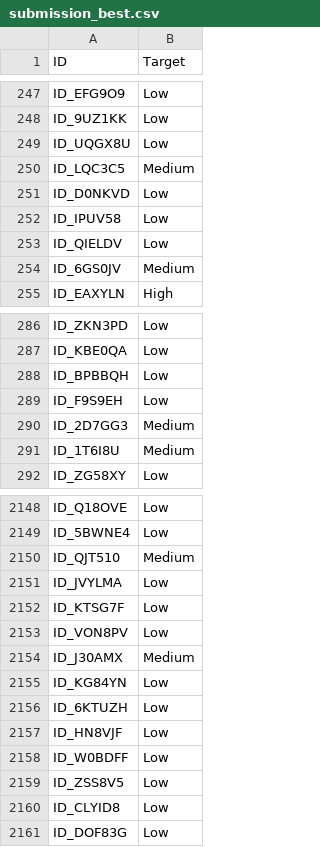
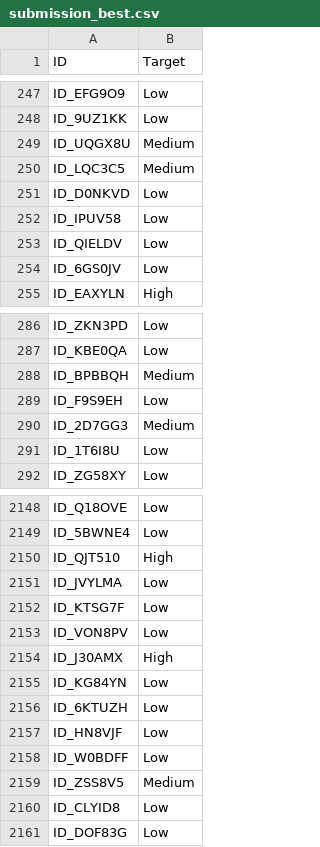
Before and after one commit to Shaka42/dataorg-financial-health-prediction-challenge20251204-19827-m2tn1n, a CSV file: submission_best.csv, drawn as a sheet; only a part is shown, gaps mark what is left out; the diff covers the shown part only.

Commit message:
Update submission_best.csv with adjusted severity levels and log new submission in submission_results_log.csv

```diff
--- a/submission_best.csv
+++ b/submission_best.csv
@@ -248,3 +248,3 @@ ID_EFG9O9,Low
 ID_9UZ1KK,Low
-ID_UQGX8U,Low
+ID_UQGX8U,Medium
 ID_LQC3C5,Medium
@@ -253,3 +253,3 @@ ID_IPUV58,Low
 ID_QIELDV,Low
-ID_6GS0JV,Medium
+ID_6GS0JV,Low
 ID_EAXYLN,High
@@ -287,6 +287,6 @@ ID_ZKN3PD,Low
 ID_KBE0QA,Low
-ID_BPBBQH,Low
+ID_BPBBQH,Medium
 ID_F9S9EH,Low
 ID_2D7GG3,Medium
-ID_1T6I8U,Medium
+ID_1T6I8U,Low
 ID_ZG58XY,Low
@@ -2149,3 +2149,3 @@ ID_Q18OVE,Low
 ID_5BWNE4,Low
-ID_QJT510,Medium
+ID_QJT510,High
 ID_JVYLMA,Low
@@ -2153,3 +2153,3 @@ ID_KTSG7F,Low
 ID_VON8PV,Low
-ID_J30AMX,Medium
+ID_J30AMX,High
 ID_KG84YN,Low
@@ -2158,3 +2158,3 @@ ID_HN8VJF,Low
 ID_W0BDFF,Low
-ID_ZSS8V5,Low
+ID_ZSS8V5,Medium
 ID_CLYID8,Low
```
Also changed, not shown: 49 edited cells elsewhere in this file, submission_results_log.csv, 2 other files.
